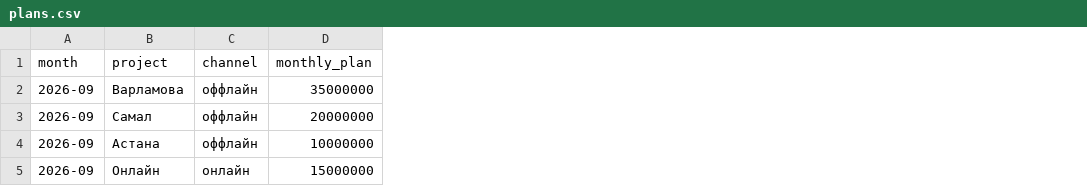
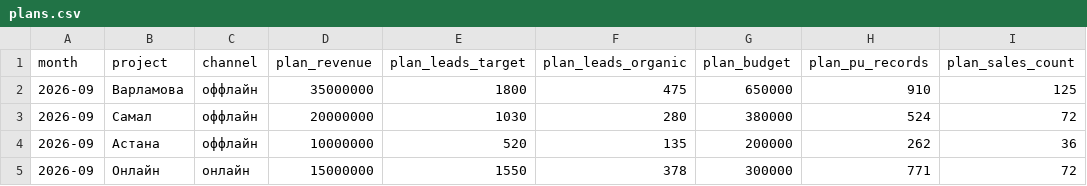
Before and after one commit to bektursynovsanzhar-png/embassy-dashboard, a CSV file: data/plans.csv, drawn as a sheet; the diff names each change by its address in the sheet, - before the commit and + after, or states it on an @@ line.

```diff
--- a/data/plans.csv
+++ b/data/plans.csv
+column E (plan_leads_target), rows 2-5: 1800 | 1030 | 520 | 1550
+column F (plan_leads_organic), rows 2-5: 475 | 280 | 135 | 378
+column G (plan_budget), rows 2-5: 650000 | 380000 | 200000 | 300000
+column H (plan_pu_records), rows 2-5: 910 | 524 | 262 | 771
+column I (plan_sales_count), rows 2-5: 125 | 72 | 36 | 72
-D1: monthly_plan
+D1: plan_revenue
```
Also changed, not shown: data/daily.csv, 4 other files.
